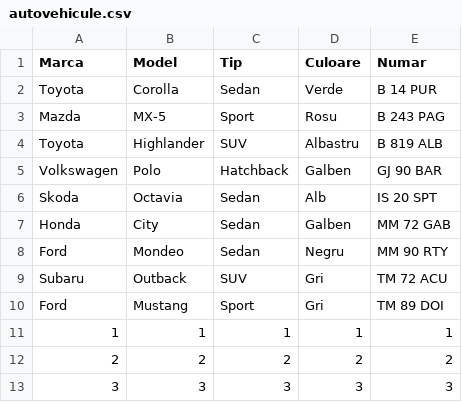
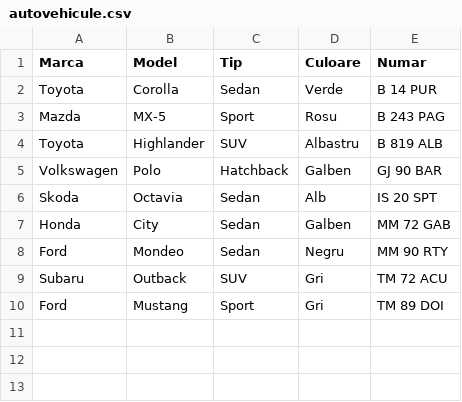
Before and after one commit to gandolh/Studying, a CSV file: imgui_study/db/autovehicule.csv, drawn as a sheet.

```diff
--- a/imgui_study/db/autovehicule.csv
+++ b/imgui_study/db/autovehicule.csv
@@ -10,4 +10 @@ Subaru;Outback;SUV;Gri;TM 72 ACU;
 Ford;Mustang;Sport;Gri;TM 89 DOI;
-1;1;1;1;1;
-2;2;2;2;2;
-3;3;3;3;3;
```
Also changed, not shown: 4 other files.
